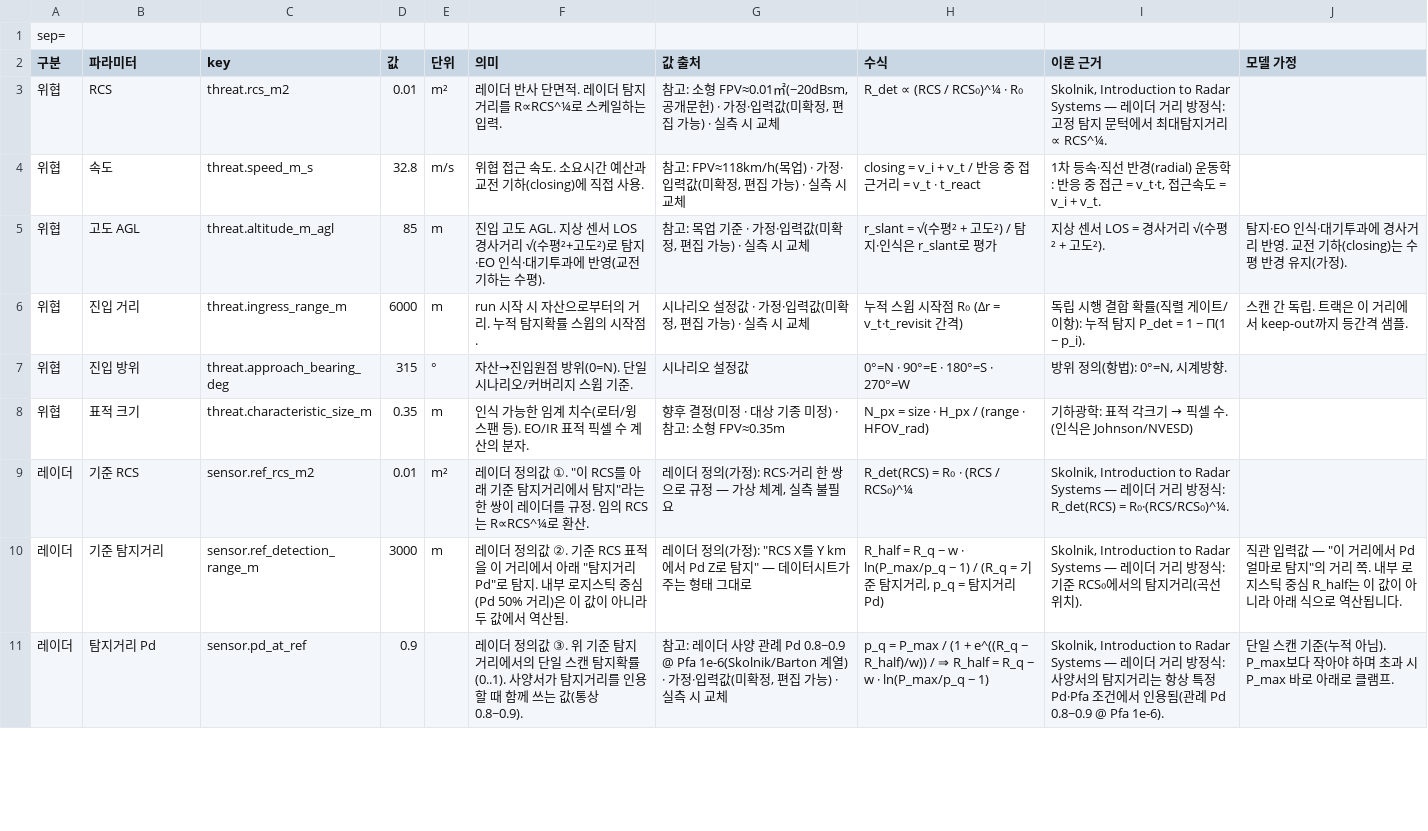
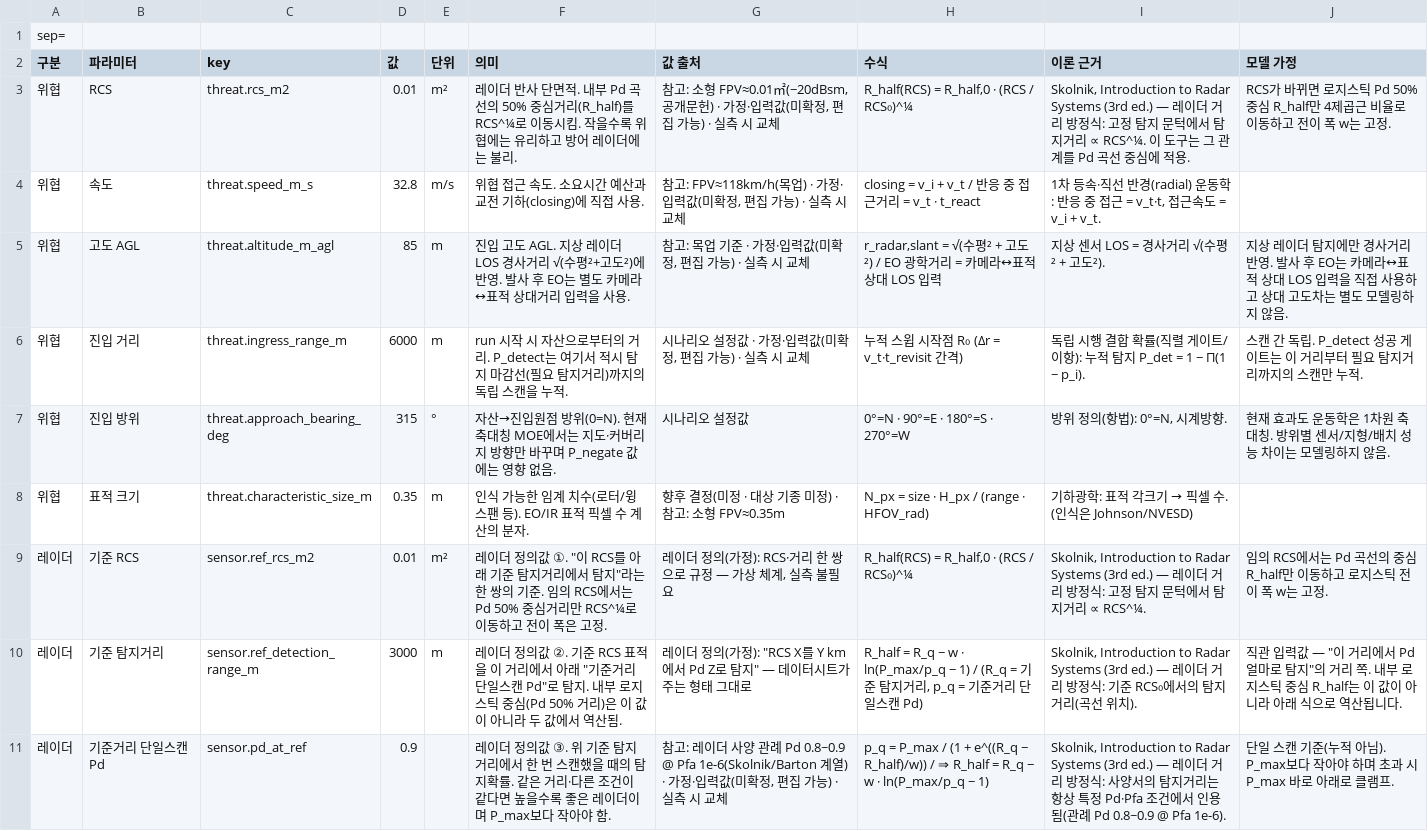
Before and after one commit to gwkim-collab/cuas-moe-analysis, a CSV file: public/samples/scenario-default.csv, drawn as a sheet; only a part is shown; the diff covers the shown part only.

Commit message:
feat(analysis): add post-launch EO engagement and optical sizing
Separate radar-only tracking from onboard EO detection, recognition, and identification after launch. Gate P_detect at the doctrinal detection deadline, add terminal EO relative-geometry timing, reverse-size HFOV/IFOV/focal length, migrate saved scenarios, and rebuild the searchable basis-backed manual. Verified with 108 tests, TypeScript, and production build.

```diff
--- a/public/samples/scenario-default.csv
+++ b/public/samples/scenario-default.csv
@@ -2,10 +2,10 @@
 구분,파라미터,key,값,단위,의미,값 출처,수식,이론 근거,모델 가정
-위협,RCS,threat.rcs_m2,0.01,m²,레이더 반사 단면적. 레이더 탐지거리를 R∝RCS^¼로 스케일하는 입력.,"참고: 소형 FPV≈0.01㎡(−20dBsm, 공개문헌) · 가정·입력값(미확정, 편집 가능) · 실측 시 교체",R_det ∝ (RCS / RCS₀)^¼ · R₀,"Skolnik, Introduction to Radar Systems — 레이더 거리 방정식: 고정 탐지 문턱에서 최대탐지거리 ∝ RCS^¼.",
+위협,RCS,threat.rcs_m2,0.01,m²,레이더 반사 단면적. 내부 Pd 곡선의 50% 중심거리(R_half)를 RCS^¼로 이동시킴. 작을수록 위협에는 유리하고 방어 레이더에는 불리.,"참고: 소형 FPV≈0.01㎡(−20dBsm, 공개문헌) · 가정·입력값(미확정, 편집 가능) · 실측 시 교체","R_half(RCS) = R_half,0 · (RCS / RCS₀)^¼","Skolnik, Introduction to Radar Systems (3rd ed.) — 레이더 거리 방정식: 고정 탐지 문턱에서 탐지거리 ∝ RCS^¼. 이 도구는 그 관계를 Pd 곡선 중심에 적용.",RCS가 바뀌면 로지스틱 Pd 50% 중심 R_half만 4제곱근 비율로 이동하고 전이 폭 w는 고정.
 위협,속도,threat.speed_m_s,32.8,m/s,위협 접근 속도. 소요시간 예산과 교전 기하(closing)에 직접 사용.,"참고: FPV≈118km/h(목업) · 가정·입력값(미확정, 편집 가능) · 실측 시 교체",closing = v_i + v_t / 반응 중 접근거리 = v_t · t_react,"1차 등속·직선 반경(radial) 운동학: 반응 중 접근 = v_t·t, 접근속도 = v_i + v_t.",
-위협,고도 AGL,threat.altitude_m_agl,85,m,진입 고도 AGL. 지상 센서 LOS 경사거리 √(수평²+고도²)로 탐지·EO 인식·대기투과에 반영(교전 기하는 수평).,"참고: 목업 기준 · 가정·입력값(미확정, 편집 가능) · 실측 시 교체",r_slant = √(수평² + 고도²) / 탐지·인식은 r_slant로 평가,지상 센서 LOS = 경사거리 √(수평² + 고도²).,탐지·EO 인식·대기투과에 경사거리 반영. 교전 기하(closing)는 수평 반경 유지(가정).
-위협,진입 거리,threat.ingress_range_m,6000,m,run 시작 시 자산으로부터의 거리. 누적 탐지확률 스윕의 시작점.,"시나리오 설정값 · 가정·입력값(미확정, 편집 가능) · 실측 시 교체",누적 스윕 시작점 R₀ (Δr = v_t·t_revisit 간격),독립 시행 결합 확률(직렬 게이트/이항): 누적 탐지 P_det = 1 − Π(1 − p_i).,스캔 간 독립. 트랙은 이 거리에서 keep-out까지 등간격 샘플.
-위협,진입 방위,threat.approach_bearing_deg,315,°,자산→진입원점 방위(0=N). 단일 시나리오/커버리지 스윕 기준.,시나리오 설정값,0°=N · 90°=E · 180°=S · 270°=W,"방위 정의(항법): 0°=N, 시계방향.",
+위협,고도 AGL,threat.altitude_m_agl,85,m,진입 고도 AGL. 지상 레이더 LOS 경사거리 √(수평²+고도²)에 반영. 발사 후 EO는 별도 카메라↔표적 상대거리 입력을 사용.,"참고: 목업 기준 · 가정·입력값(미확정, 편집 가능) · 실측 시 교체","r_radar,slant = √(수평² + 고도²) / EO 광학거리 = 카메라↔표적 상대 LOS 입력",지상 센서 LOS = 경사거리 √(수평² + 고도²).,지상 레이더 탐지에만 경사거리 반영. 발사 후 EO는 카메라↔표적 상대 LOS 입력을 직접 사용하고 상대 고도차는 별도 모델링하지 않음.
+위협,진입 거리,threat.ingress_range_m,6000,m,run 시작 시 자산으로부터의 거리. P_detect는 여기서 적시 탐지 마감선(필요 탐지거리)까지의 독립 스캔을 누적.,"시나리오 설정값 · 가정·입력값(미확정, 편집 가능) · 실측 시 교체",누적 스윕 시작점 R₀ (Δr = v_t·t_revisit 간격),독립 시행 결합 확률(직렬 게이트/이항): 누적 탐지 P_det = 1 − Π(1 − p_i).,스캔 간 독립. P_detect 성공 게이트는 이 거리부터 필요 탐지거리까지의 스캔만 누적.
+위협,진입 방위,threat.approach_bearing_deg,315,°,자산→진입원점 방위(0=N). 현재 축대칭 MOE에서는 지도·커버리지 방향만 바꾸며 P_negate 값에는 영향 없음.,시나리오 설정값,0°=N · 90°=E · 180°=S · 270°=W,"방위 정의(항법): 0°=N, 시계방향.",현재 효과도 운동학은 1차원 축대칭. 방위별 센서/지형/배치 성능 차이는 모델링하지 않음.
 위협,표적 크기,threat.characteristic_size_m,0.35,m,인식 가능한 임계 치수(로터/윙 스팬 등). EO/IR 표적 픽셀 수 계산의 분자.,향후 결정(미정 · 대상 기종 미정) · 참고: 소형 FPV≈0.35m,N_px = size · H_px / (range · HFOV_rad),기하광학: 표적 각크기 → 픽셀 수. (인식은 Johnson/NVESD),
-레이더,기준 RCS,sensor.ref_rcs_m2,0.01,m²,"레이더 정의값 ①. ""이 RCS를 아래 기준 탐지거리에서 탐지""라는 한 쌍이 레이더를 규정. 임의 RCS는 R∝RCS^¼로 환산.","레이더 정의(가정): RCS·거리 한 쌍으로 규정 — 가상 체계, 실측 불필요",R_det(RCS) = R₀ · (RCS / RCS₀)^¼,"Skolnik, Introduction to Radar Systems — 레이더 거리 방정식: R_det(RCS) = R₀·(RCS/RCS₀)^¼.",
-레이더,기준 탐지거리,sensor.ref_detection_range_m,3000,m,"레이더 정의값 ②. 기준 RCS 표적을 이 거리에서 아래 ""탐지거리 Pd""로 탐지. 내부 로지스틱 중심(Pd 50% 거리)은 이 값이 아니라 두 값에서 역산됨.","레이더 정의(가정): ""RCS X를 Y km에서 Pd Z로 탐지"" — 데이터시트가 주는 형태 그대로","R_half = R_q − w · ln(P_max/p_q − 1) / (R_q = 기준 탐지거리, p_q = 탐지거리 Pd)","Skolnik, Introduction to Radar Systems — 레이더 거리 방정식: 기준 RCS₀에서의 탐지거리(곡선 위치).","직관 입력값 — ""이 거리에서 Pd 얼마로 탐지""의 거리 쪽. 내부 로지스틱 중심 R_half는 이 값이 아니라 아래 식으로 역산됩니다."
-레이더,탐지거리 Pd,sensor.pd_at_ref,0.9,,레이더 정의값 ③. 위 기준 탐지거리에서의 단일 스캔 탐지확률(0..1). 사양서가 탐지거리를 인용할 때 함께 쓰는 값(통상 0.8~0.9).,"참고: 레이더 사양 관례 Pd 0.8~0.9 @ Pfa 1e-6(Skolnik/Barton 계열) · 가정·입력값(미확정, 편집 가능) · 실측 시 교체",p_q = P_max / (1 + e^((R_q − R_half)/w)) / ⇒ R_half = R_q − w · ln(P_max/p_q − 1),"Skolnik, Introduction to Radar Systems — 레이더 거리 방정식: 사양서의 탐지거리는 항상 특정 Pd·Pfa 조건에서 인용됨(관례 Pd 0.8~0.9 @ Pfa 1e-6).",단일 스캔 기준(누적 아님). P_max보다 작아야 하며 초과 시 P_max 바로 아래로 클램프.
+레이더,기준 RCS,sensor.ref_rcs_m2,0.01,m²,"레이더 정의값 ①. ""이 RCS를 아래 기준 탐지거리에서 탐지""라는 한 쌍의 기준. 임의 RCS에서는 Pd 50% 중심거리만 RCS^¼로 이동하고 전이 폭은 고정.","레이더 정의(가정): RCS·거리 한 쌍으로 규정 — 가상 체계, 실측 불필요","R_half(RCS) = R_half,0 · (RCS / RCS₀)^¼","Skolnik, Introduction to Radar Systems (3rd ed.) — 레이더 거리 방정식: 고정 탐지 문턱에서 탐지거리 ∝ RCS^¼.",임의 RCS에서는 Pd 곡선의 중심 R_half만 이동하고 로지스틱 전이 폭 w는 고정.
+레이더,기준 탐지거리,sensor.ref_detection_range_m,3000,m,"레이더 정의값 ②. 기준 RCS 표적을 이 거리에서 아래 ""기준거리 단일스캔 Pd""로 탐지. 내부 로지스틱 중심(Pd 50% 거리)은 이 값이 아니라 두 값에서 역산됨.","레이더 정의(가정): ""RCS X를 Y km에서 Pd Z로 탐지"" — 데이터시트가 주는 형태 그대로","R_half = R_q − w · ln(P_max/p_q − 1) / (R_q = 기준 탐지거리, p_q = 기준거리 단일스캔 Pd)","Skolnik, Introduction to Radar Systems (3rd ed.) — 레이더 거리 방정식: 기준 RCS₀에서의 탐지거리(곡선 위치).","직관 입력값 — ""이 거리에서 Pd 얼마로 탐지""의 거리 쪽. 내부 로지스틱 중심 R_half는 이 값이 아니라 아래 식으로 역산됩니다."
+레이더,기준거리 단일스캔 Pd,sensor.pd_at_ref,0.9,,레이더 정의값 ③. 위 기준 탐지거리에서 한 번 스캔했을 때의 탐지확률. 같은 거리·다른 조건이 같다면 높을수록 좋은 레이더이며 P_max보다 작아야 함.,"참고: 레이더 사양 관례 Pd 0.8~0.9 @ Pfa 1e-6(Skolnik/Barton 계열) · 가정·입력값(미확정, 편집 가능) · 실측 시 교체",p_q = P_max / (1 + e^((R_q − R_half)/w)) / ⇒ R_half = R_q − w · ln(P_max/p_q − 1),"Skolnik, Introduction to Radar Systems (3rd ed.) — 레이더 거리 방정식: 사양서의 탐지거리는 항상 특정 Pd·Pfa 조건에서 인용됨(관례 Pd 0.8~0.9 @ Pfa 1e-6).",단일 스캔 기준(누적 아님). P_max보다 작아야 하며 초과 시 P_max 바로 아래로 클램프.
```
Also changed, not shown: 4 added rows, 2 removed rows and 52 edited cells elsewhere in this file, 36 other files.
